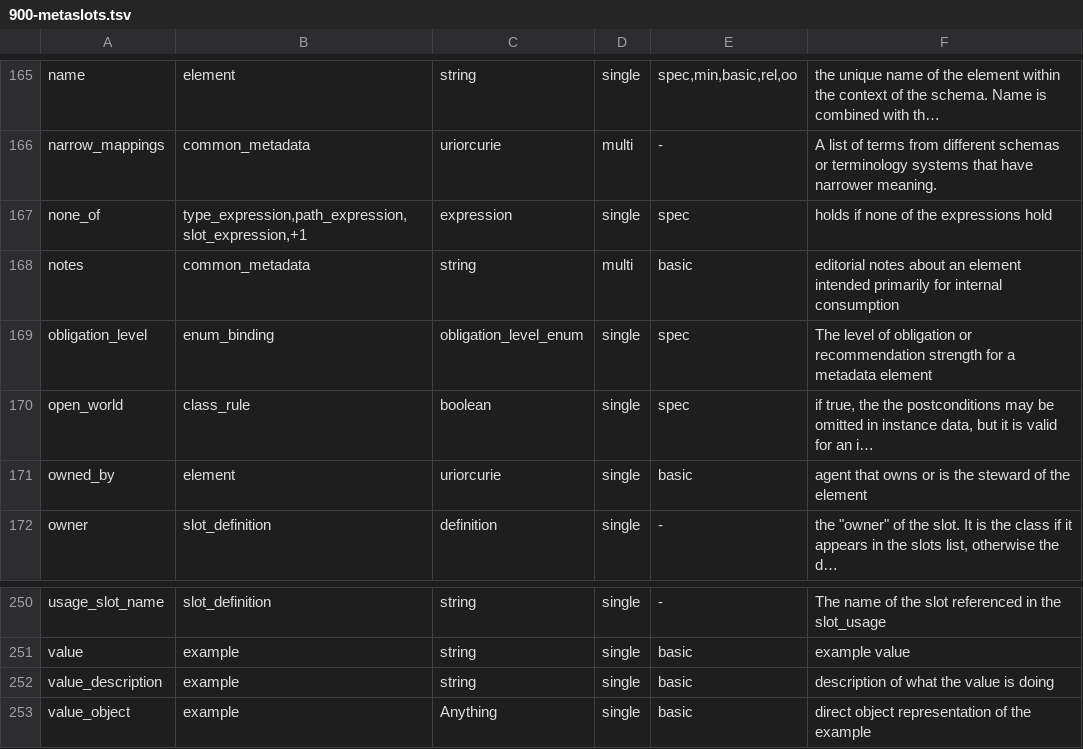
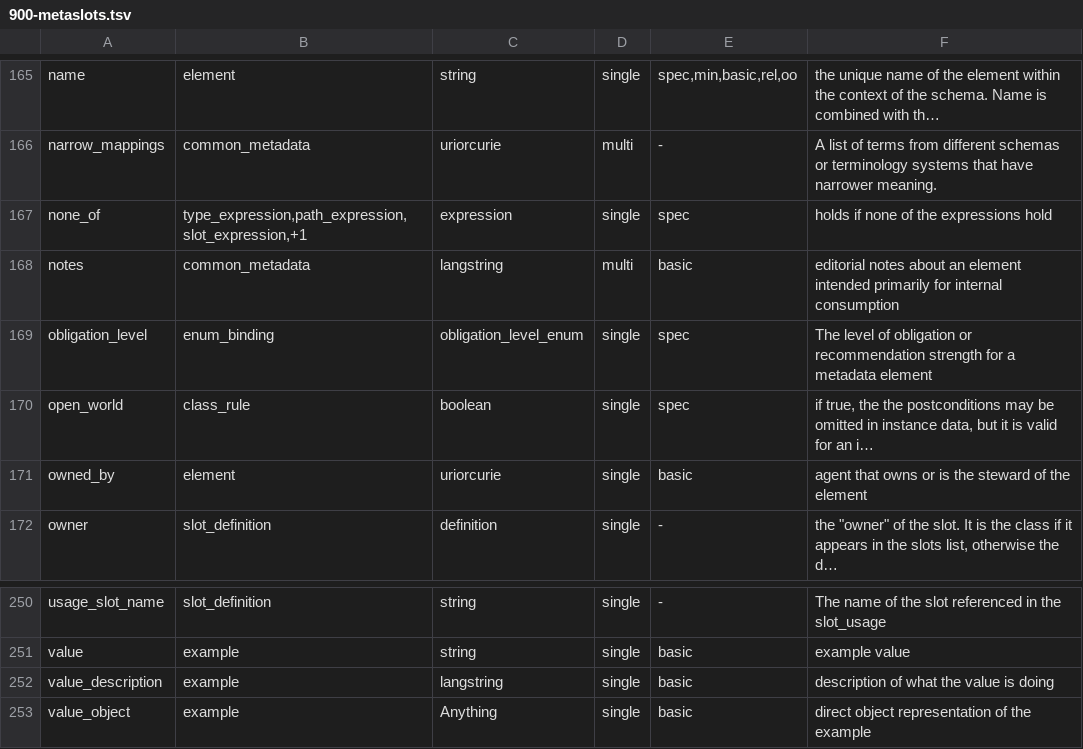
Before and after one commit to NeverBlink-OSS/linkml-scala, a TSV file: .agents/skills/linkml/900-metaslots.tsv, drawn as a sheet; only a part is shown, gaps mark what is left out; the diff covers the shown part only.

```diff
--- a/.agents/skills/linkml/900-metaslots.tsv
+++ b/.agents/skills/linkml/900-metaslots.tsv
@@ -167,3 +167,3 @@ narrow_mappings	common_metadata	uriorcurie	multi	-	A list of terms from differen
 none_of	type_expression,path_expression,slot_expression,+1	expression	single	spec	holds if none of the expressions hold
-notes	common_metadata	string	multi	basic	editorial notes about an element intended primarily for internal consumption
+notes	common_metadata	langstring	multi	basic	editorial notes about an element intended primarily for internal consumption
 obligation_level	enum_binding	obligation_level_enum	single	spec	The level of obligation or recommendation strength for a metadata element
@@ -251,3 +251,3 @@ usage_slot_name	slot_definition	string	single	-	The name of the slot referenced
 value	example	string	single	basic	example value
-value_description	example	string	single	basic	description of what the value is doing
+value_description	example	langstring	single	basic	description of what the value is doing
 value_object	example	Anything	single	basic	direct object representation of the example
```
Also changed, not shown: 6 edited cells elsewhere in this file, 40 other files.
